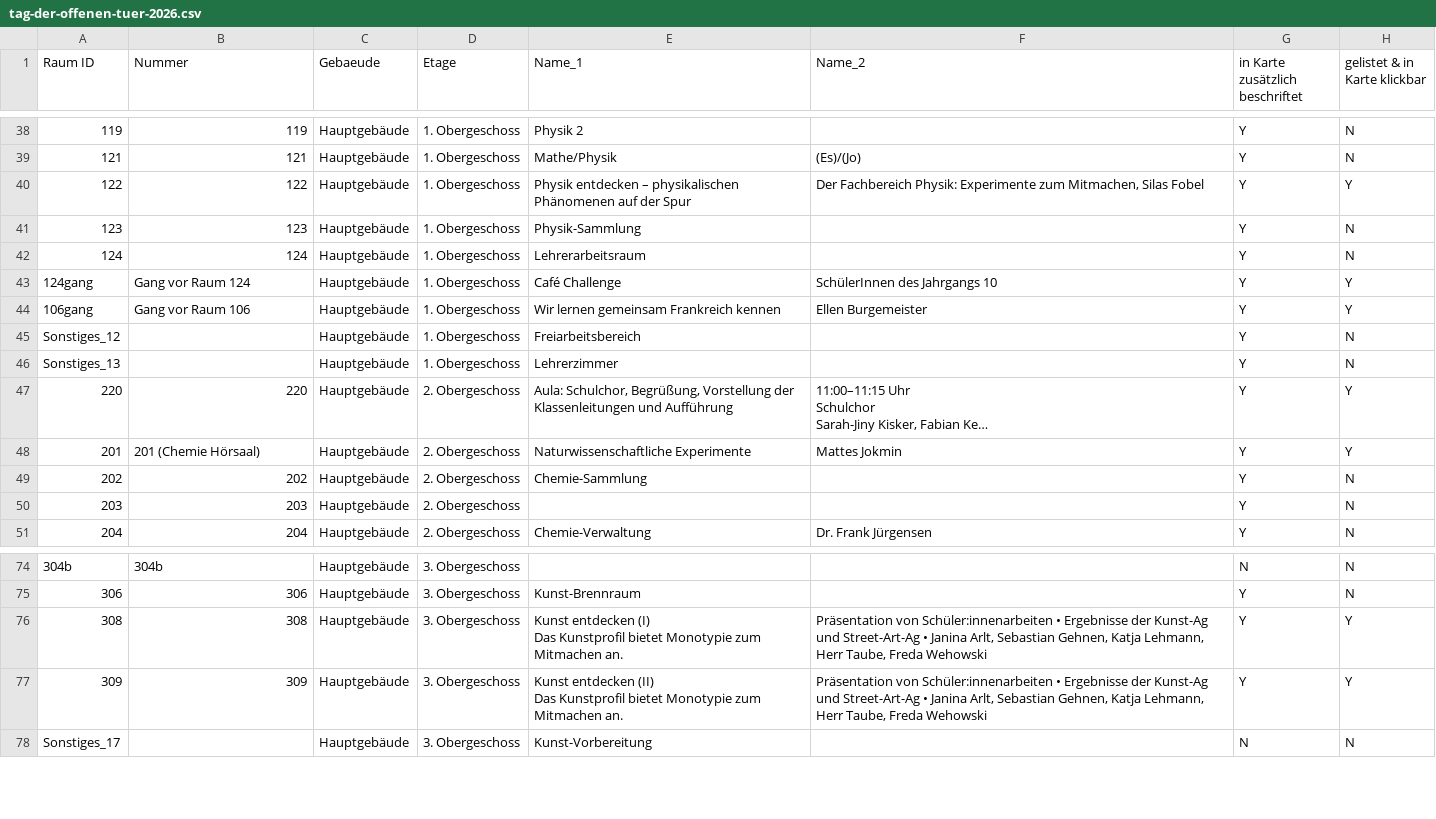
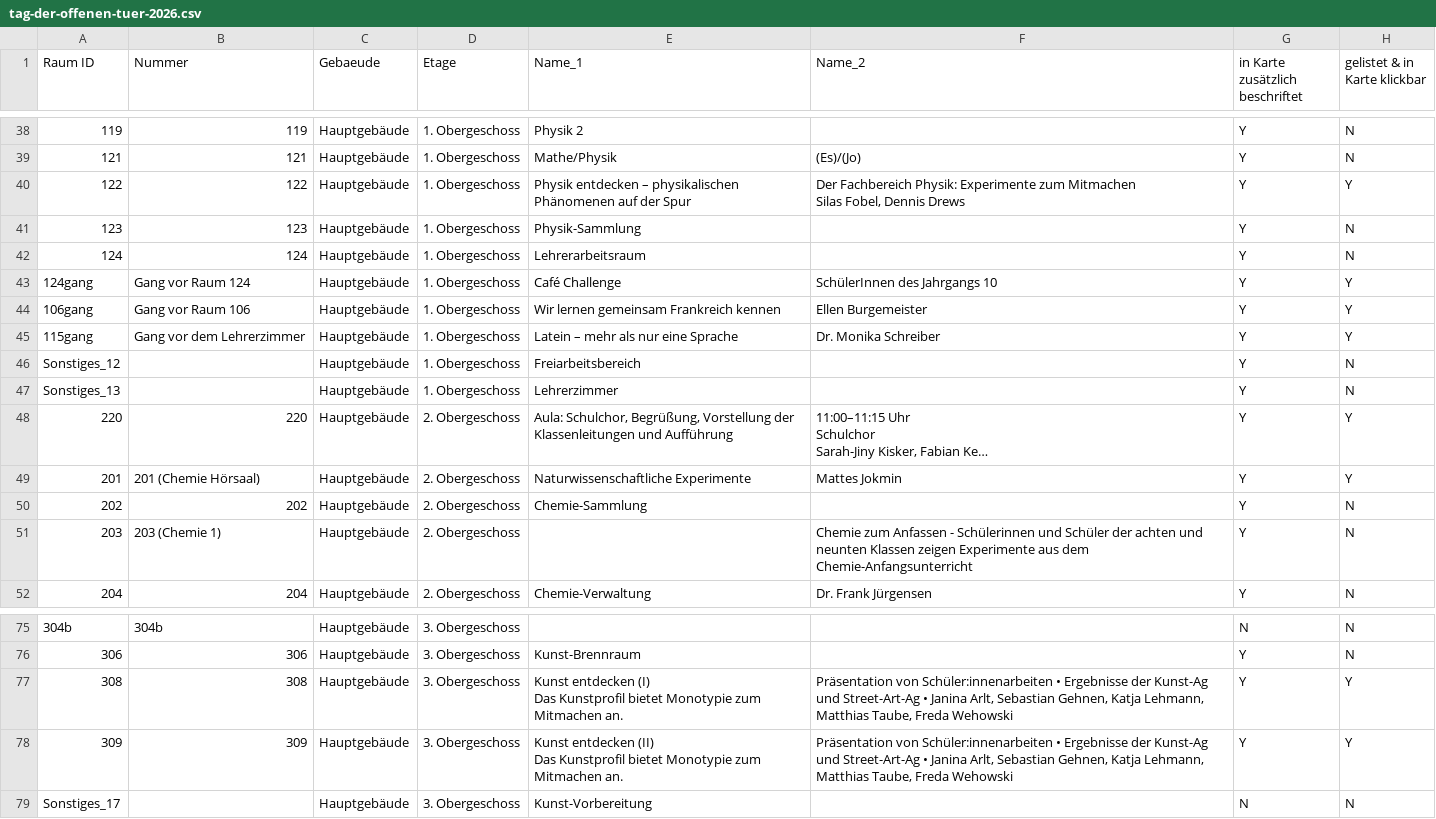
Before and after one commit to kristinbaumann/school-room-plan, a CSV file: data/tag-der-offenen-tuer-2026.csv, drawn as a sheet; only a part is shown, gaps mark what is left out; long unchanged cells end in …; addresses are those after the commit; ↵ is a line break in a cell; the diff names each change by its address in the sheet, - before the commit and + after, or states it on an @@ line.

Commit message:
Updated data

```diff
--- a/data/tag-der-offenen-tuer-2026.csv
+++ b/data/tag-der-offenen-tuer-2026.csv
-F40 (Name_2): …Experimente zum Mitmachen, Silas Fobel
+F40 (Name_2): …Experimente zum Mitmachen ↵ Silas Fobel, Dennis Drews
+row 45: 115gang | Gang vor dem Lehrerzimmer | Hauptgebäude | 1. Obergeschoss | Latein – mehr als nur eine Sprache | Dr. Monika Schreiber | Y | Y
-B51 (Nummer): 203
+B51 (Nummer): 203 (Chemie 1)
-F51 (Name_2): (empty)
+F51 (Name_2): Chemie zum Anfassen - Schülerinnen und Schüler der achten und neunten Klassen zeigen Experimente aus dem Chemie-Anfangsunterricht
-F77:F78 (Name_2): …Katja Lehmann, Herr Taube, Freda…
+F77:F78 (Name_2): …Katja Lehmann, Matthias Taube, Freda…
```
Also changed, not shown: 2 other files.
